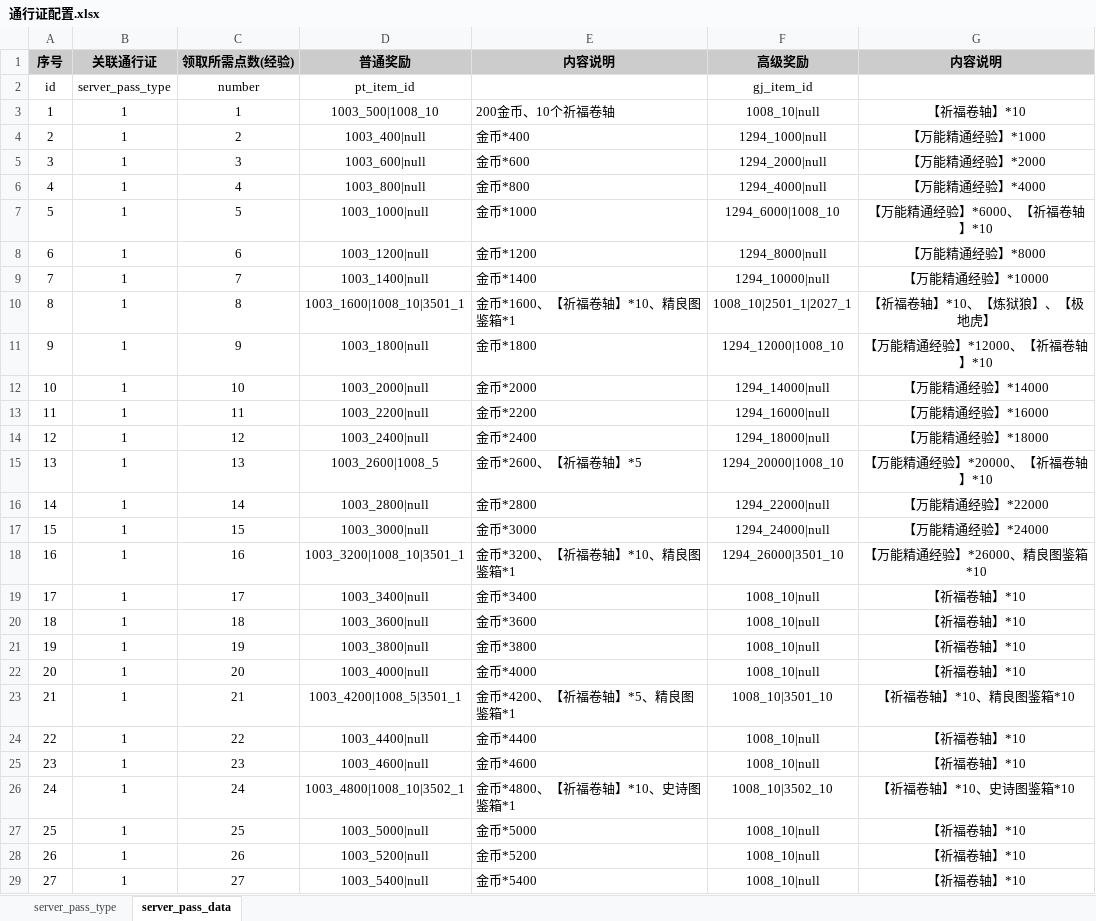
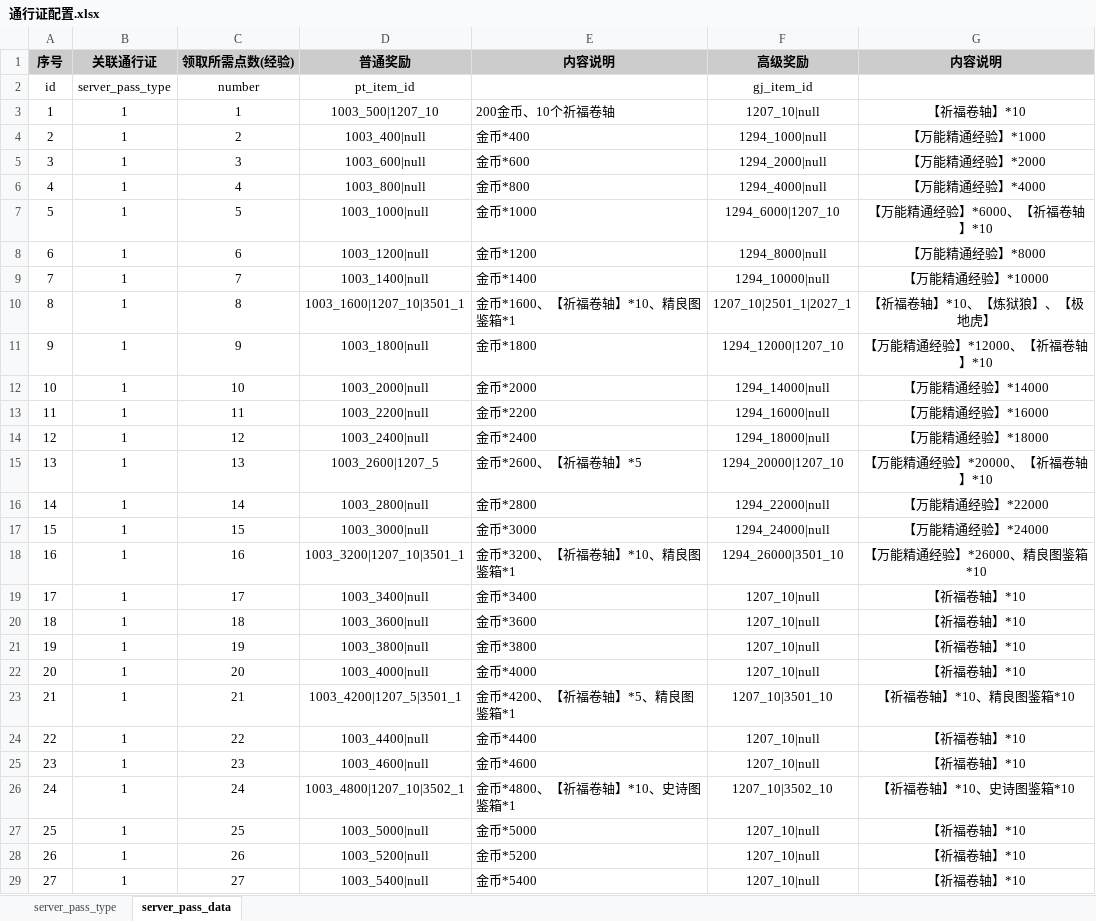
Before and after one commit to YPYT1/nobody, an Excel workbook: doc_new/4.服务器配置文档/通行证配置.xlsx, sheet server_pass_data, drawn as a sheet; only a part is shown; values as stored, in another font and other column widths than the file's, no borders; the diff covers the shown part only; the diff names each change by its address in the sheet, - before the commit and + after, or states it on an @@ line.

Commit message:
通行证物品id修改

```diff
--- a/doc_new/4.服务器配置文档/通行证配置.xlsx (sheet server_pass_data)
+++ b/doc_new/4.服务器配置文档/通行证配置.xlsx (sheet server_pass_data)
-D3 (普通奖励): 1003_500|1008_10
+D3 (普通奖励): 1003_500|1207_10
-F3 (高级奖励): 1008_10|null
+F3 (高级奖励): 1207_10|null
-F7 (高级奖励): 1294_6000|1008_10
+F7 (高级奖励): 1294_6000|1207_10
-D10 (普通奖励): 1003_1600|1008_10|3501_1
+D10 (普通奖励): 1003_1600|1207_10|3501_1
-F10 (高级奖励): 1008_10|2501_1|2027_1
+F10 (高级奖励): 1207_10|2501_1|2027_1
-F11 (高级奖励): 1294_12000|1008_10
+F11 (高级奖励): 1294_12000|1207_10
-D15 (普通奖励): 1003_2600|1008_5
+D15 (普通奖励): 1003_2600|1207_5
-F15 (高级奖励): 1294_20000|1008_10
+F15 (高级奖励): 1294_20000|1207_10
-D18 (普通奖励): 1003_3200|1008_10|3501_1
+D18 (普通奖励): 1003_3200|1207_10|3501_1
-F19:F22 (高级奖励): 1008_10|null
+F19:F22 (高级奖励): 1207_10|null
-D23 (普通奖励): 1003_4200|1008_5|3501_1
+D23 (普通奖励): 1003_4200|1207_5|3501_1
-F23 (高级奖励): 1008_10|3501_10
+F23 (高级奖励): 1207_10|3501_10
-F24:F25 (高级奖励): 1008_10|null
+F24:F25 (高级奖励): 1207_10|null
-D26 (普通奖励): 1003_4800|1008_10|3502_1
+D26 (普通奖励): 1003_4800|1207_10|3502_1
-F26 (高级奖励): 1008_10|3502_10
+F26 (高级奖励): 1207_10|3502_10
-F27:F29 (高级奖励): 1008_10|null
+F27:F29 (高级奖励): 1207_10|null
```
Also changed, not shown: 54 edited cells elsewhere in this sheet.
